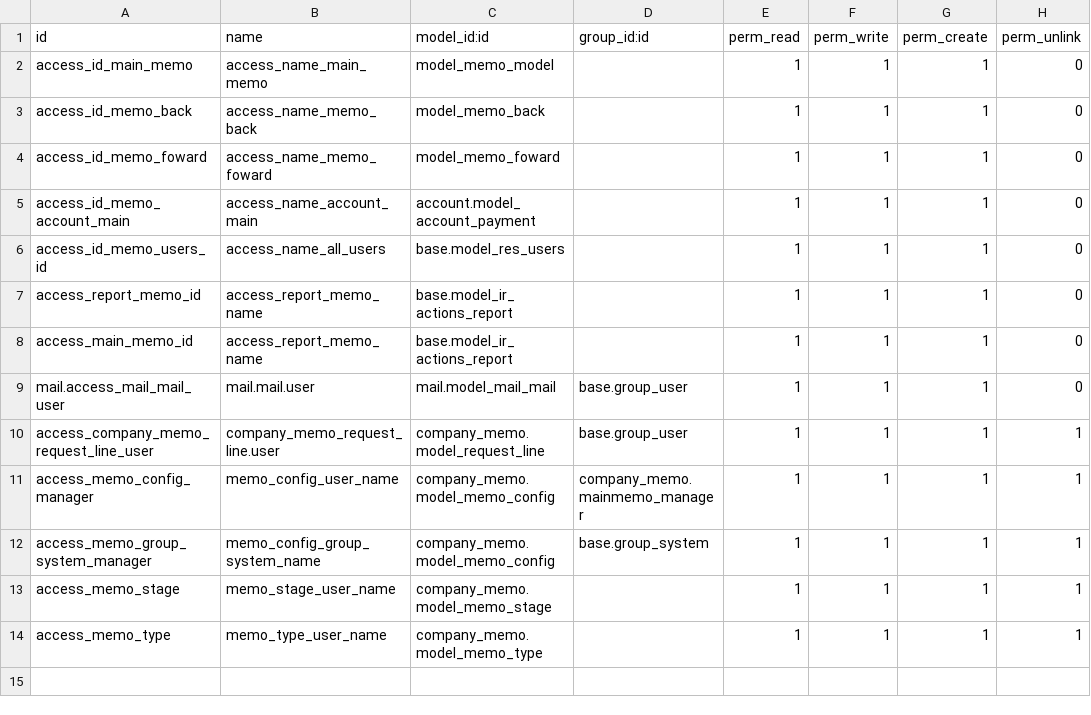
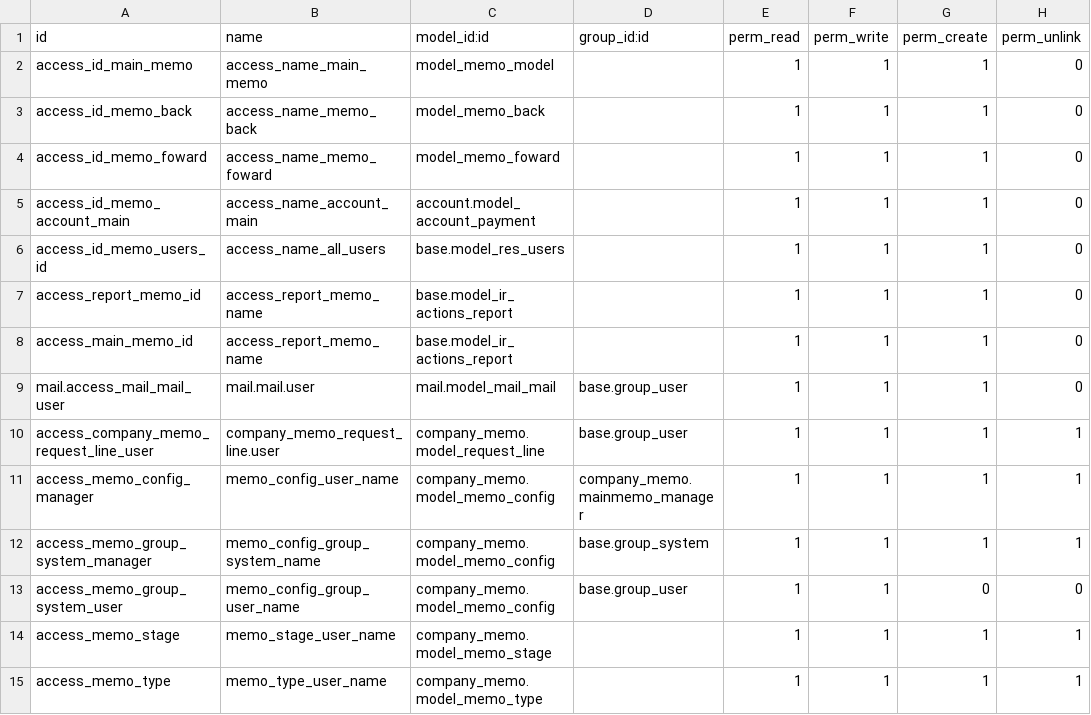
Before and after one commit to madux/EEDC_ERP, a CSV file: company_memo/security/ir.model.access.csv, drawn as a sheet; the diff names each change by its address in the sheet, - before the commit and + after, or states it on an @@ line.

```diff
--- a/company_memo/security/ir.model.access.csv
+++ b/company_memo/security/ir.model.access.csv
+row 13: access_memo_group_system_user | memo_config_group_user_name | company_memo.model_memo_config | base.group_user | 1 | 1 | 0 | 0
```
Also changed, not shown: 17 other files.
